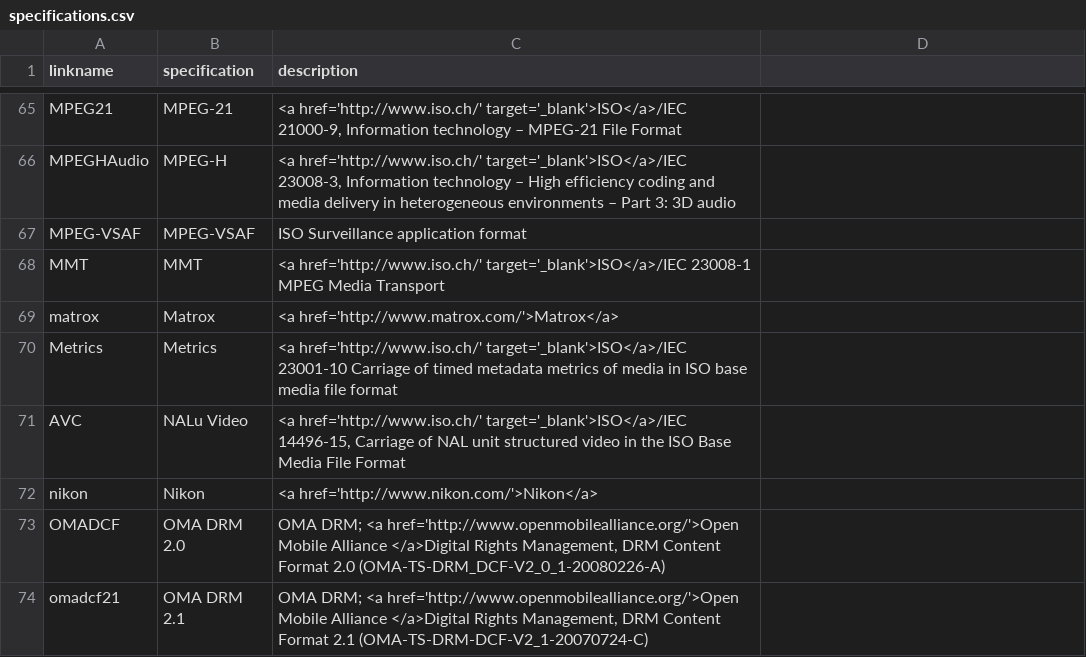
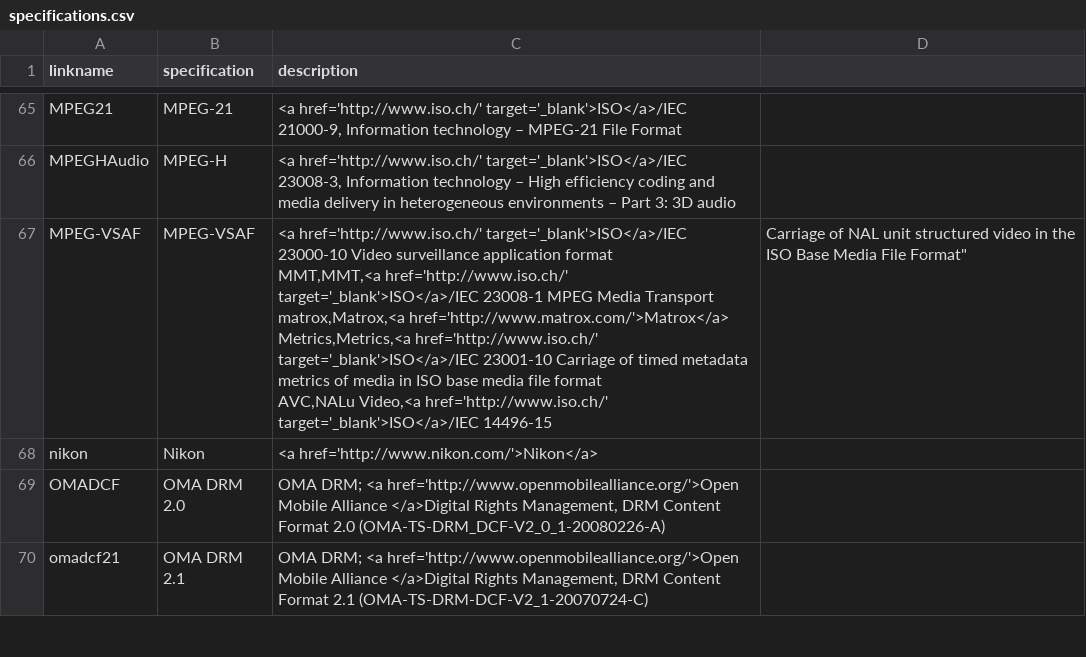
Before and after one commit to mp4ra/mp4ra.github.io, a CSV file: CSV/specifications.csv, drawn as a sheet; only a part is shown, gaps mark what is left out.

Commit message:
Formally specify MPEG VSAF

```diff
--- a/CSV/specifications.csv
+++ b/CSV/specifications.csv
@@ -66,7 +66,7 @@ MPEG21,MPEG-21,"<a href='http://www.iso.ch/' target='_blank'>ISO</a>/IEC 21000-9
 MPEGHAudio,MPEG-H,"<a href='http://www.iso.ch/' target='_blank'>ISO</a>/IEC 23008-3, Information technology – High efficiency coding and media delivery in heterogeneous environments – Part 3: 3D audio"
-MPEG-VSAF,MPEG-VSAF,ISO Surveillance application format
-MMT,MMT,<a href='http://www.iso.ch/' target='_blank'>ISO</a>/IEC 23008-1 MPEG Media Transport
-matrox,Matrox,<a href='http://www.matrox.com/'>Matrox</a>
-Metrics,Metrics,<a href='http://www.iso.ch/' target='_blank'>ISO</a>/IEC 23001-10 Carriage of timed metadata metrics of media in ISO base media file format
-AVC,NALu Video,"<a href='http://www.iso.ch/' target='_blank'>ISO</a>/IEC 14496-15, Carriage of NAL unit structured video in the ISO Base Media File Format"
+MPEG-VSAF,MPEG-VSAF,"<a href='http://www.iso.ch/' target='_blank'>ISO</a>/IEC 23000-10 Video surveillance application format
+MMT,MMT,<a href='http://www.iso.ch/' target='_blank'>ISO</a>/IEC 23008-1 MPEG Media Transport
+matrox,Matrox,<a href='http://www.matrox.com/'>Matrox</a>
+Metrics,Metrics,<a href='http://www.iso.ch/' target='_blank'>ISO</a>/IEC 23001-10 Carriage of timed metadata metrics of media in ISO base media file format
+AVC,NALu Video,"<a href='http://www.iso.ch/' target='_blank'>ISO</a>/IEC 14496-15, Carriage of NAL unit structured video in the ISO Base Media File Format"
 nikon,Nikon,<a href='http://www.nikon.com/'>Nikon</a>
```
